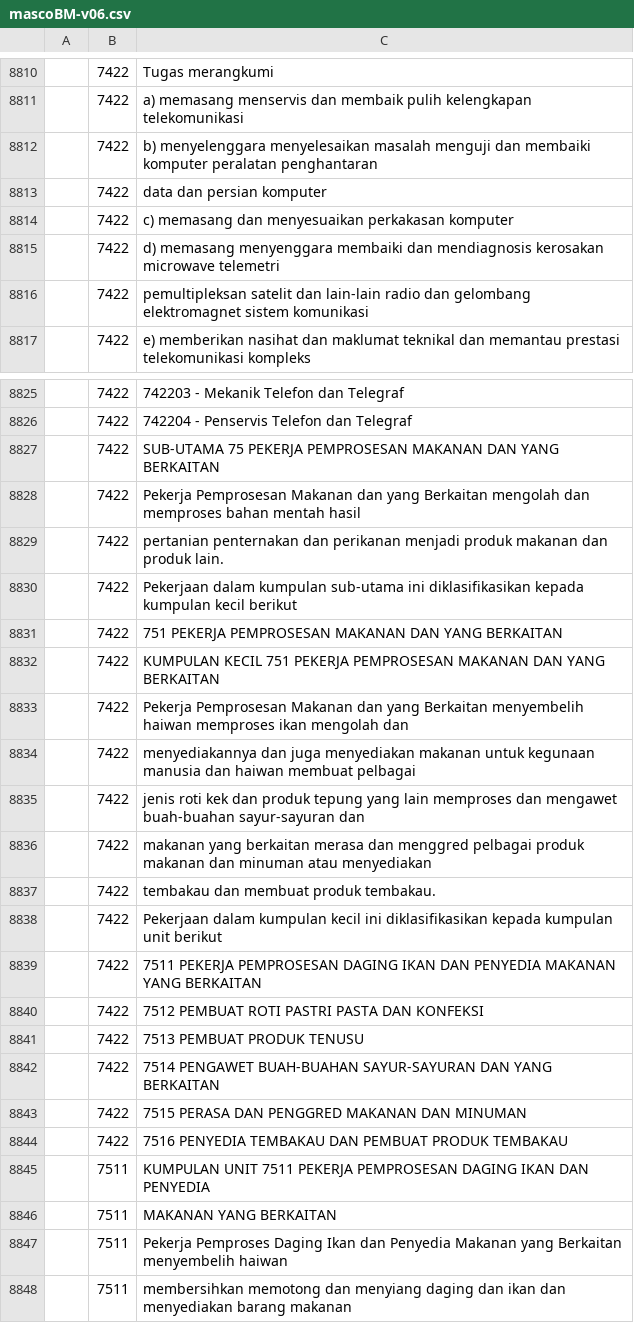
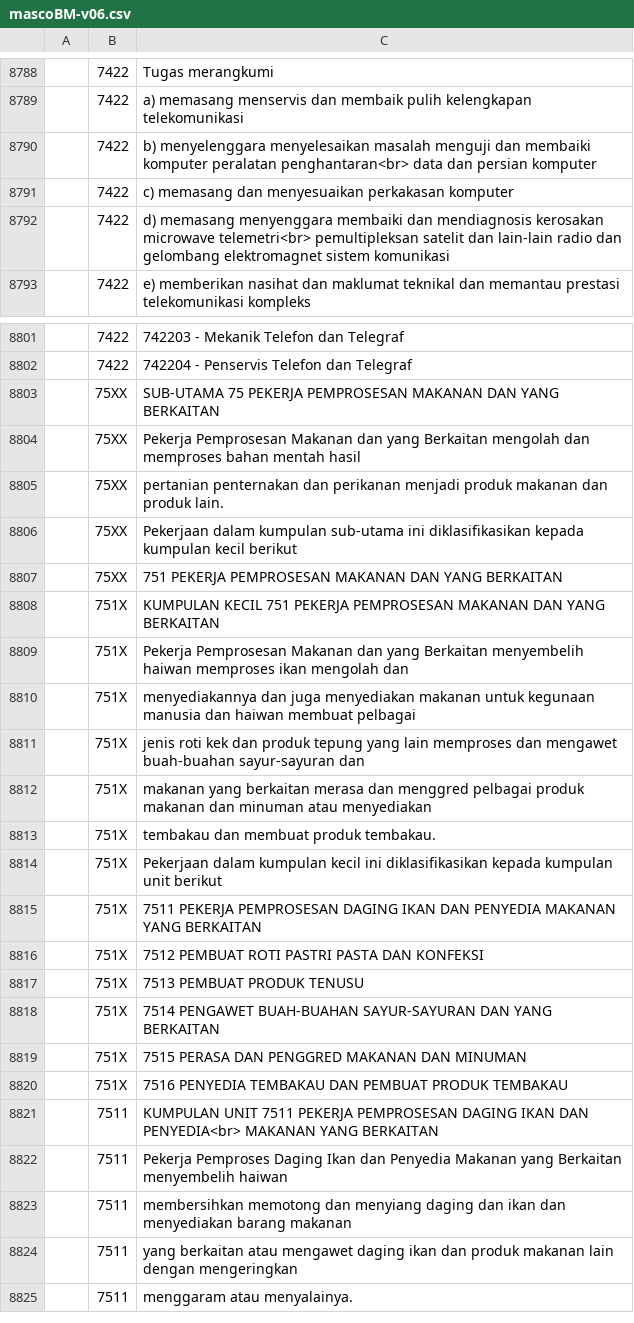
Before and after one commit to amin007/v2, a CSV file: sumber/fail/rujukan/csv/mascoBM-v06.csv, drawn as a sheet; only a part is shown, gaps mark what is left out; the shorter side is filled out with more unchanged rows; the diff covers the shown part only.

Commit message:
1) susun semua data dari A-Z. 2) nilai medan merentasi lebih dari baris. 3) kemungkinan ada newline tidak sengaja dalam data. 4) nilai tidak dikepung dengan tanda petikan ""

```diff
--- a/sumber/fail/rujukan/csv/mascoBM-v06.csv
+++ b/sumber/fail/rujukan/csv/mascoBM-v06.csv
@@ -8811,7 +8789,5 @@
 "";"7422";"a) memasang menservis dan membaik pulih kelengkapan telekomunikasi"
-"";"7422";"b) menyelenggara menyelesaikan masalah menguji dan membaiki komputer peralatan penghantaran"
-"";"7422";"data dan persian komputer"
+"";"7422";"b) menyelenggara menyelesaikan masalah menguji dan membaiki komputer peralatan penghantaran<br> data dan persian komputer"
 "";"7422";"c) memasang dan menyesuaikan perkakasan komputer"
-"";"7422";"d) memasang menyenggara membaiki dan mendiagnosis kerosakan microwave telemetri"
-"";"7422";"pemultipleksan satelit dan lain-lain radio dan gelombang elektromagnet sistem komunikasi"
+"";"7422";"d) memasang menyenggara membaiki dan mendiagnosis kerosakan microwave telemetri<br> pemultipleksan satelit dan lain-lain radio dan gelombang elektromagnet sistem komunikasi"
 "";"7422";"e) memberikan nasihat dan maklumat teknikal dan memantau prestasi telekomunikasi kompleks"
@@ -8826,22 +8802,21 @@
 "";"7422";"742204 - Penservis Telefon dan Telegraf"
-"";"7422";"SUB-UTAMA 75 PEKERJA PEMPROSESAN MAKANAN DAN YANG BERKAITAN"
-"";"7422";"Pekerja Pemprosesan Makanan dan yang Berkaitan mengolah dan memproses bahan mentah hasil"
-"";"7422";"pertanian penternakan dan perikanan menjadi produk makanan dan produk lain."
-"";"7422";"Pekerjaan dalam kumpulan sub-utama ini diklasifikasikan kepada kumpulan kecil berikut"
-"";"7422";"751 PEKERJA PEMPROSESAN MAKANAN DAN YANG BERKAITAN"
-"";"7422";"KUMPULAN KECIL 751 PEKERJA PEMPROSESAN MAKANAN DAN YANG BERKAITAN"
-"";"7422";"Pekerja Pemprosesan Makanan dan yang Berkaitan menyembelih haiwan memproses ikan mengolah dan"
-"";"7422";"menyediakannya dan juga menyediakan makanan untuk kegunaan manusia dan haiwan membuat pelbagai"
-"";"7422";"jenis roti kek dan produk tepung yang lain memproses dan mengawet buah-buahan sayur-sayuran dan"
-"";"7422";"makanan yang berkaitan merasa dan menggred pelbagai produk makanan dan minuman atau menyediakan"
-"";"7422";"tembakau dan membuat produk tembakau."
-"";"7422";"Pekerjaan dalam kumpulan kecil ini diklasifikasikan kepada kumpulan unit berikut"
-"";"7422";"7511 PEKERJA PEMPROSESAN DAGING IKAN DAN PENYEDIA MAKANAN YANG BERKAITAN"
-"";"7422";"7512 PEMBUAT ROTI PASTRI PASTA DAN KONFEKSI"
-"";"7422";"7513 PEMBUAT PRODUK TENUSU"
-"";"7422";"7514 PENGAWET BUAH-BUAHAN SAYUR-SAYURAN DAN YANG BERKAITAN"
-"";"7422";"7515 PERASA DAN PENGGRED MAKANAN DAN MINUMAN"
-"";"7422";"7516 PENYEDIA TEMBAKAU DAN PEMBUAT PRODUK TEMBAKAU"
-"";"7511";"KUMPULAN UNIT 7511 PEKERJA PEMPROSESAN DAGING IKAN DAN PENYEDIA"
-"";"7511";"MAKANAN YANG BERKAITAN"
+"";"75XX";"SUB-UTAMA 75 PEKERJA PEMPROSESAN MAKANAN DAN YANG BERKAITAN"
+"";"75XX";"Pekerja Pemprosesan Makanan dan yang Berkaitan mengolah dan memproses bahan mentah hasil"
+"";"75XX";"pertanian penternakan dan perikanan menjadi produk makanan dan produk lain."
+"";"75XX";"Pekerjaan dalam kumpulan sub-utama ini diklasifikasikan kepada kumpulan kecil berikut"
+"";"75XX";"751 PEKERJA PEMPROSESAN MAKANAN DAN YANG BERKAITAN"
+"";"751X";"KUMPULAN KECIL 751 PEKERJA PEMPROSESAN MAKANAN DAN YANG BERKAITAN"
+"";"751X";"Pekerja Pemprosesan Makanan dan yang Berkaitan menyembelih haiwan memproses ikan mengolah dan"
+"";"751X";"menyediakannya dan juga menyediakan makanan untuk kegunaan manusia dan haiwan membuat pelbagai"
+"";"751X";"jenis roti kek dan produk tepung yang lain memproses dan mengawet buah-buahan sayur-sayuran dan"
+"";"751X";"makanan yang berkaitan merasa dan menggred pelbagai produk makanan dan minuman atau menyediakan"
+"";"751X";"tembakau dan membuat produk tembakau."
+"";"751X";"Pekerjaan dalam kumpulan kecil ini diklasifikasikan kepada kumpulan unit berikut"
+"";"751X";"7511 PEKERJA PEMPROSESAN DAGING IKAN DAN PENYEDIA MAKANAN YANG BERKAITAN"
+"";"751X";"7512 PEMBUAT ROTI PASTRI PASTA DAN KONFEKSI"
+"";"751X";"7513 PEMBUAT PRODUK TENUSU"
+"";"751X";"7514 PENGAWET BUAH-BUAHAN SAYUR-SAYURAN DAN YANG BERKAITAN"
+"";"751X";"7515 PERASA DAN PENGGRED MAKANAN DAN MINUMAN"
+"";"751X";"7516 PENYEDIA TEMBAKAU DAN PEMBUAT PRODUK TEMBAKAU"
+"";"7511";"KUMPULAN UNIT 7511 PEKERJA PEMPROSESAN DAGING IKAN DAN PENYEDIA<br> MAKANAN YANG BERKAITAN"
 "";"7511";"Pekerja Pemproses Daging Ikan dan Penyedia Makanan yang Berkaitan menyembelih haiwan"
```
Also changed, not shown: 1 added row, 30 removed rows and 46 edited cells elsewhere in this file.
